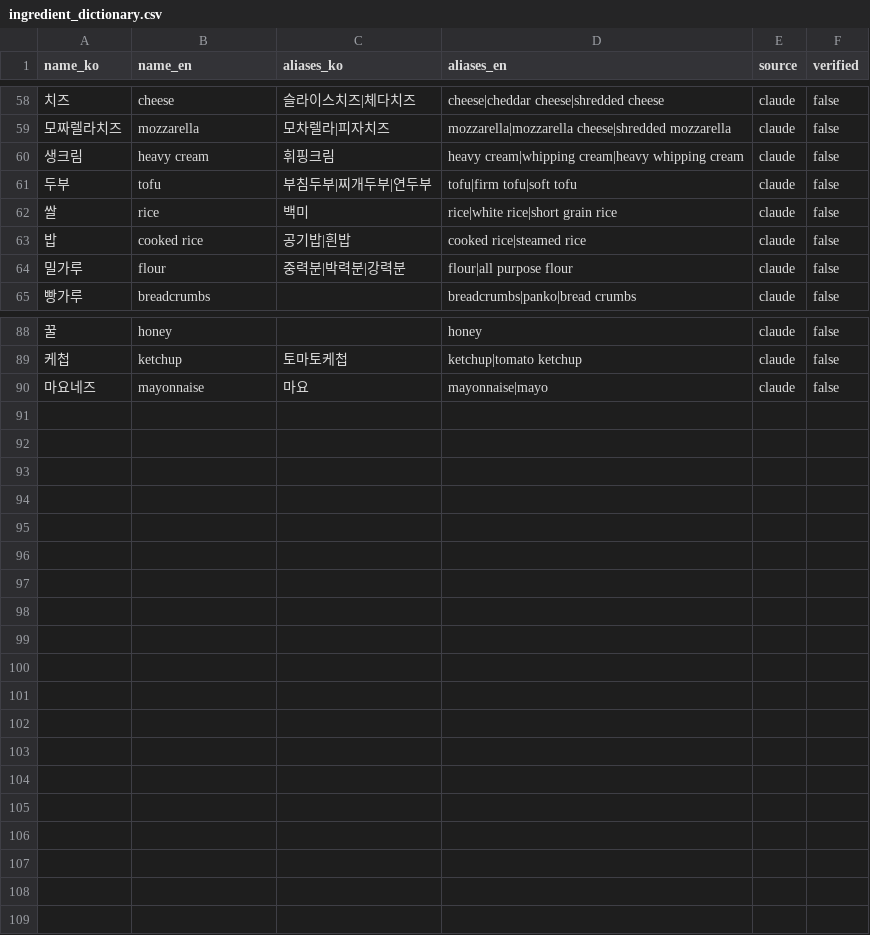
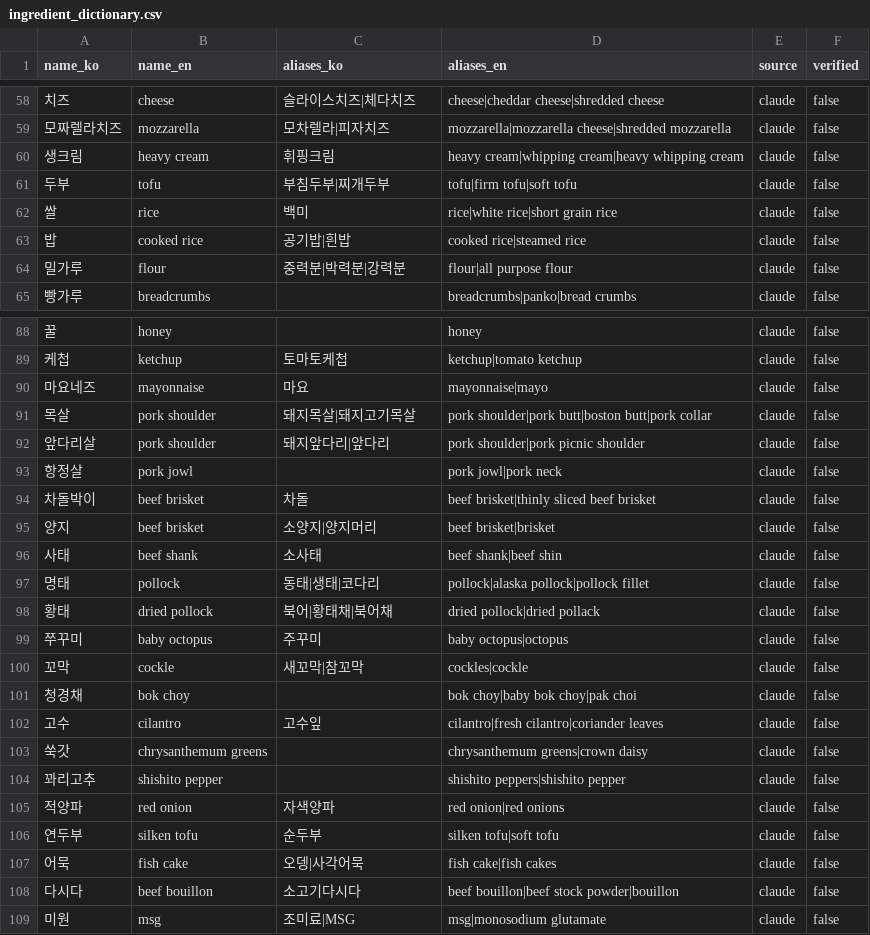
Before and after one commit to angrynison/cookmate_agent, a CSV file: resources/ingredient_dictionary.csv, drawn as a sheet; only a part is shown, gaps mark what is left out.

```diff
--- a/resources/ingredient_dictionary.csv
+++ b/resources/ingredient_dictionary.csv
@@ -60,3 +60,3 @@
 생크림,heavy cream,휘핑크림,heavy cream|whipping cream|heavy whipping cream,claude,false
-두부,tofu,부침두부|찌개두부|연두부,tofu|firm tofu|soft tofu,claude,false
+두부,tofu,부침두부|찌개두부,tofu|firm tofu|soft tofu,claude,false
 쌀,rice,백미,rice|white rice|short grain rice,claude,false
@@ -90 +90,20 @@
 마요네즈,mayonnaise,마요,mayonnaise|mayo,claude,false
+목살,pork shoulder,돼지목살|돼지고기목살,pork shoulder|pork butt|boston butt|pork collar,claude,false
+앞다리살,pork shoulder,돼지앞다리|앞다리,pork shoulder|pork picnic shoulder,claude,false
+항정살,pork jowl,,pork jowl|pork neck,claude,false
+차돌박이,beef brisket,차돌,beef brisket|thinly sliced beef brisket,claude,false
+양지,beef brisket,소양지|양지머리,beef brisket|brisket,claude,false
+사태,beef shank,소사태,beef shank|beef shin,claude,false
+명태,pollock,동태|생태|코다리,pollock|alaska pollock|pollock fillet,claude,false
+황태,dried pollock,북어|황태채|북어채,dried pollock|dried pollack,claude,false
+쭈꾸미,baby octopus,주꾸미,baby octopus|octopus,claude,false
+꼬막,cockle,새꼬막|참꼬막,cockles|cockle,claude,false
+청경채,bok choy,,bok choy|baby bok choy|pak choi,claude,false
+고수,cilantro,고수잎,cilantro|fresh cilantro|coriander leaves,claude,false
+쑥갓,chrysanthemum greens,,chrysanthemum greens|crown daisy,claude,false
+꽈리고추,shishito pepper,,shishito peppers|shishito pepper,claude,false
+적양파,red onion,자색양파,red onion|red onions,claude,false
+연두부,silken tofu,순두부,silken tofu|soft tofu,claude,false
+어묵,fish cake,오뎅|사각어묵,fish cake|fish cakes,claude,false
+다시다,beef bouillon,소고기다시다,beef bouillon|beef stock powder|bouillon,claude,false
+미원,msg,조미료|MSG,msg|monosodium glutamate,claude,false
```
Also changed, not shown: 11 other files.
